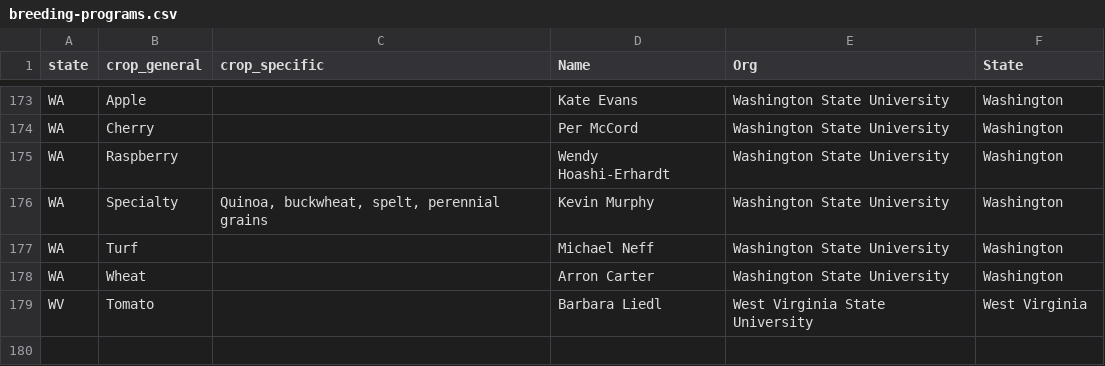
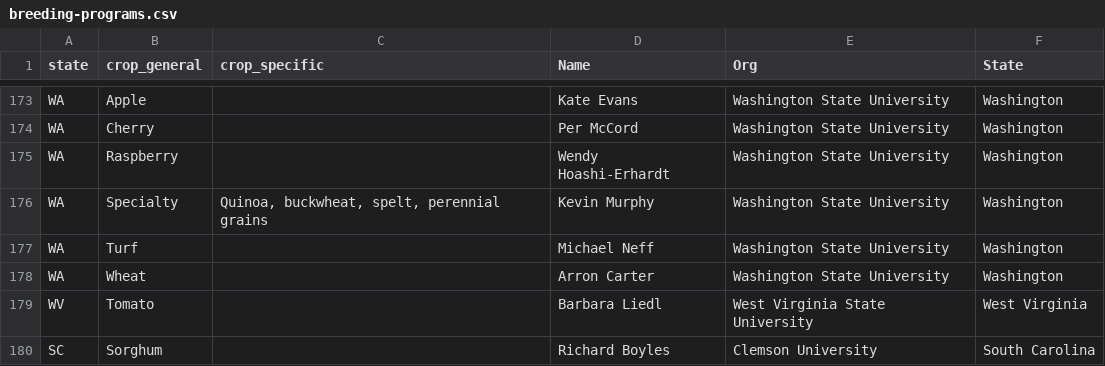
Before and after one commit to PlantBreedingCC/plantbreeding.cc, a CSV file: assets/data/breeding-programs.csv, drawn as a sheet; only a part is shown, gaps mark what is left out; the diff names each change by its address in the sheet, - before the commit and + after, or states it on an @@ line.

```diff
--- a/assets/data/breeding-programs.csv
+++ b/assets/data/breeding-programs.csv
+row 180: SC | Sorghum |  | Richard Boyles | Clemson University | South Carolina
```
